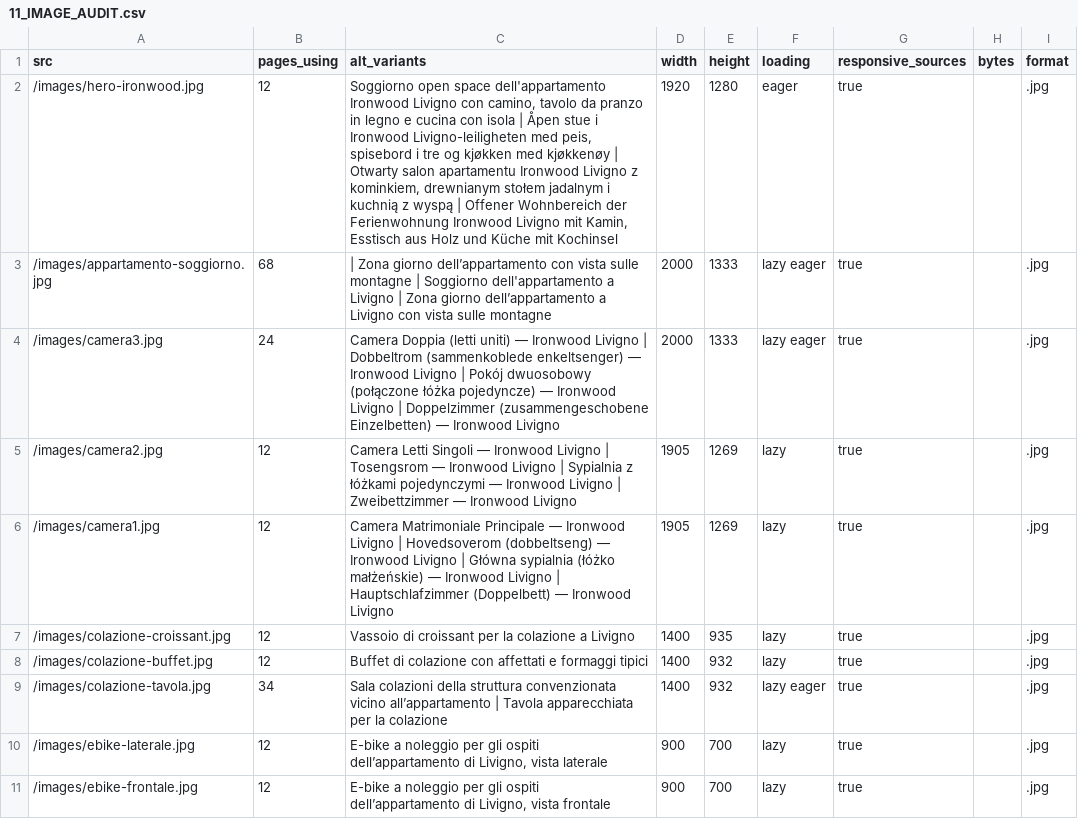
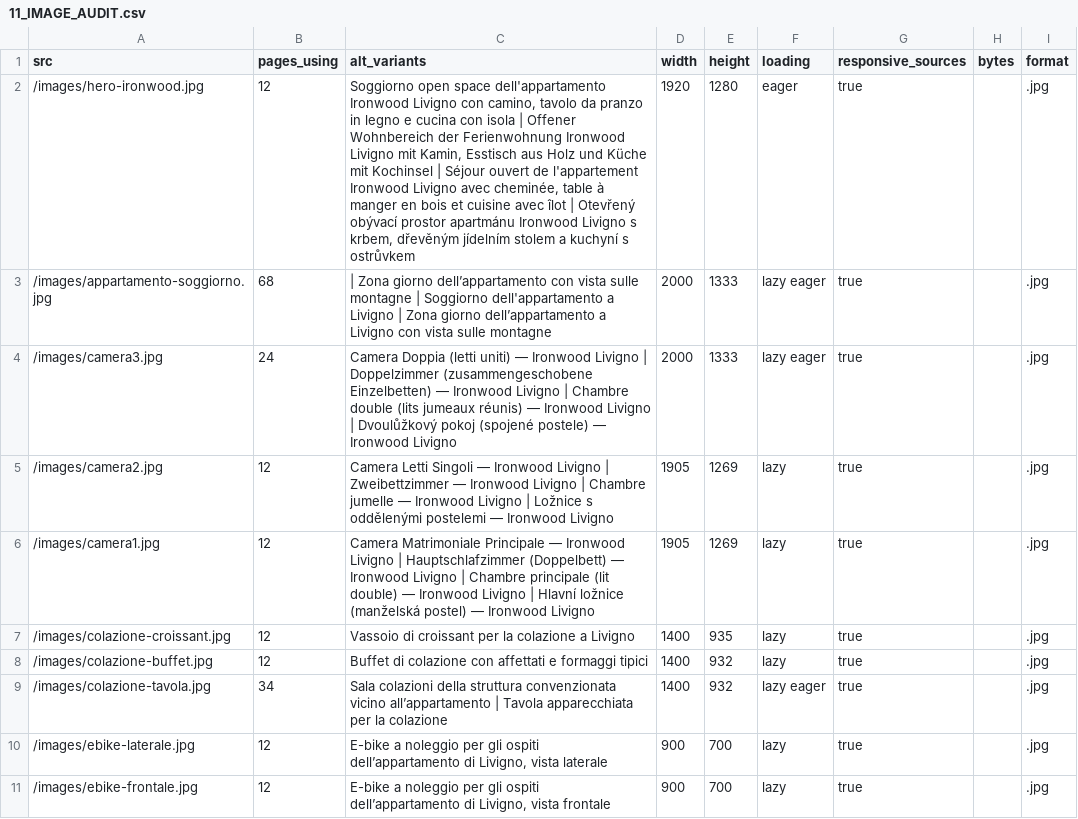
Before and after one commit to gke4u/ironwood-livigno, a CSV file: seo-engineering/live/11_IMAGE_AUDIT.csv, drawn as a sheet; only a part is shown.

```diff
--- a/seo-engineering/live/11_IMAGE_AUDIT.csv
+++ b/seo-engineering/live/11_IMAGE_AUDIT.csv
@@ -1,7 +1,7 @@
 src,pages_using,alt_variants,width,height,loading,responsive_sources,bytes,format
-/images/hero-ironwood.jpg,12,"Soggiorno open space dell'appartamento Ironwood Livigno con camino, tavolo da pranzo in legno e cucina con isola | Åpen stue i Ironwood Livigno-leiligheten med peis, spisebord i tre og kjøkken med kjøkkenøy | Otwarty salon apartamentu Ironwood Livigno z kominkiem, drewnianym stołem jadalnym i kuchnią z wyspą | Offener Wohnbereich der Ferienwohnung Ironwood Livigno mit Kamin, Esstisch aus Holz und Küche mit Kochinsel",1920,1280,eager,true,,.jpg
+/images/hero-ironwood.jpg,12,"Soggiorno open space dell'appartamento Ironwood Livigno con camino, tavolo da pranzo in legno e cucina con isola | Offener Wohnbereich der Ferienwohnung Ironwood Livigno mit Kamin, Esstisch aus Holz und Küche mit Kochinsel | Séjour ouvert de l'appartement Ironwood Livigno avec cheminée, table à manger en bois et cuisine avec îlot | Otevřený obývací prostor apartmánu Ironwood Livigno s krbem, dřevěným jídelním stolem a kuchyní s ostrůvkem",1920,1280,eager,true,,.jpg
 /images/appartamento-soggiorno.jpg,68, | Zona giorno dell’appartamento con vista sulle montagne | Soggiorno dell'appartamento a Livigno | Zona giorno dell’appartamento a Livigno con vista sulle montagne,2000,1333,lazy eager,true,,.jpg
-/images/camera3.jpg,24,Camera Doppia (letti uniti) — Ironwood Livigno | Dobbeltrom (sammenkoblede enkeltsenger) — Ironwood Livigno | Pokój dwuosobowy (połączone łóżka pojedyncze) — Ironwood Livigno | Doppelzimmer (zusammengeschobene Einzelbetten) — Ironwood Livigno,2000,1333,lazy eager,true,,.jpg
-/images/camera2.jpg,12,Camera Letti Singoli — Ironwood Livigno | Tosengsrom — Ironwood Livigno | Sypialnia z łóżkami pojedynczymi — Ironwood Livigno | Zweibettzimmer — Ironwood Livigno,1905,1269,lazy,true,,.jpg
-/images/camera1.jpg,12,Camera Matrimoniale Principale — Ironwood Livigno | Hovedsoverom (dobbeltseng) — Ironwood Livigno | Główna sypialnia (łóżko małżeńskie) — Ironwood Livigno | Hauptschlafzimmer (Doppelbett) — Ironwood Livigno,1905,1269,lazy,true,,.jpg
+/images/camera3.jpg,24,Camera Doppia (letti uniti) — Ironwood Livigno | Doppelzimmer (zusammengeschobene Einzelbetten) — Ironwood Livigno | Chambre double (lits jumeaux réunis) — Ironwood Livigno | Dvoulůžkový pokoj (spojené postele) — Ironwood Livigno,2000,1333,lazy eager,true,,.jpg
+/images/camera2.jpg,12,Camera Letti Singoli — Ironwood Livigno | Zweibettzimmer — Ironwood Livigno | Chambre jumelle — Ironwood Livigno | Ložnice s oddělenými postelemi — Ironwood Livigno,1905,1269,lazy,true,,.jpg
+/images/camera1.jpg,12,Camera Matrimoniale Principale — Ironwood Livigno | Hauptschlafzimmer (Doppelbett) — Ironwood Livigno | Chambre principale (lit double) — Ironwood Livigno | Hlavní ložnice (manželská postel) — Ironwood Livigno,1905,1269,lazy,true,,.jpg
 /images/colazione-croissant.jpg,12,Vassoio di croissant per la colazione a Livigno,1400,935,lazy,true,,.jpg
```
Also changed, not shown: seo-engineering/14_CONTENT_GAP.csv, seo-engineering/17_GEO_AEO_QUERY_SET.csv, 31 other files.
